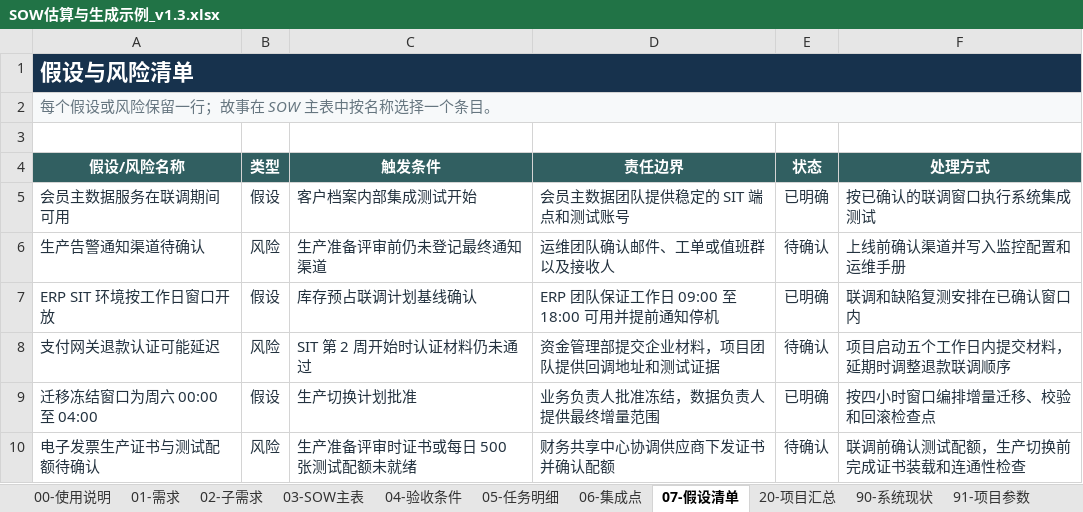
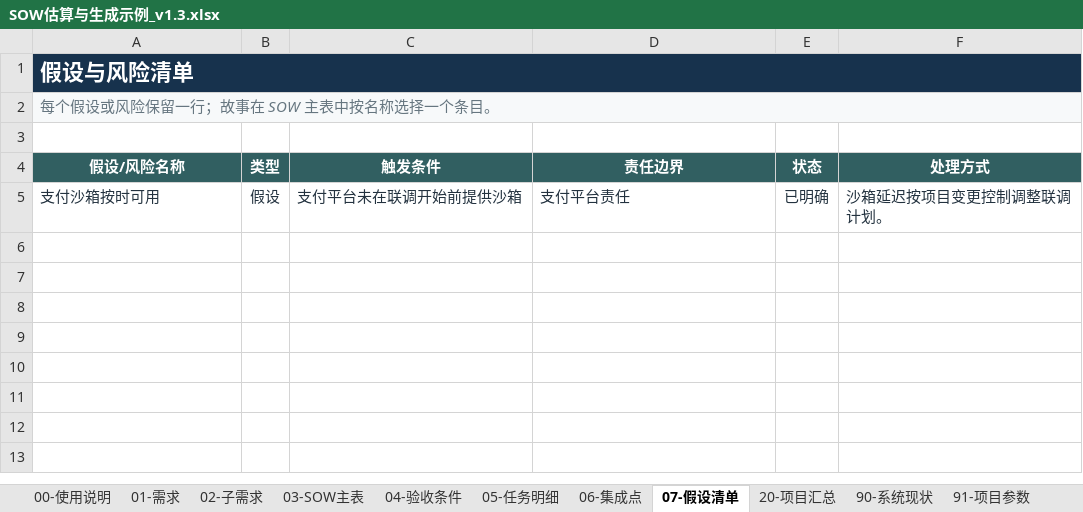
Before and after one commit to InspireChina/ai-plugin-marketplace, an Excel workbook: plugins/ai-sow/docs/reference/SOW估算与生成示例_v1.3.xlsx, sheet 07-假设清单, drawn as a sheet; values as stored, in another font and other column widths than the file's, no borders; conditional formats and table styles not drawn; removed rows and columns are numbered as before the commit, all else as after; the diff names each change by its address in the sheet, - before the commit and + after, or states it on an @@ line.

```diff
--- a/plugins/ai-sow/docs/reference/SOW估算与生成示例_v1.3.xlsx (sheet 07-假设清单)
+++ b/plugins/ai-sow/docs/reference/SOW估算与生成示例_v1.3.xlsx (sheet 07-假设清单)
-row 5: 会员主数据服务在联调期间可用 | 假设 | 客户档案内部集成测试开始 | 会员主数据团队提供稳定的 SIT 端点和测试账号 | 已明确 | 按已确认的联调窗口执行系统集成测试
-row 6: 生产告警通知渠道待确认 | 风险 | 生产准备评审前仍未登记最终通知渠道 | 运维团队确认邮件、工单或值班群以及接收人 | 待确认 | 上线前确认渠道并写入监控配置和运维手册
-row 7: ERP SIT 环境按工作日窗口开放 | 假设 | 库存预占联调计划基线确认 | ERP 团队保证工作日 09:00 至 18:00 可用并提前通知停机 | 已明确 | 联调和缺陷复测安排在已确认窗口内
-row 8: 支付网关退款认证可能延迟 | 风险 | SIT 第 2 周开始时认证材料仍未通过 | 资金管理部提交企业材料，项目团队提供回调地址和测试证据 | 待确认 | 项目启动五个工作日内提交材料，延期时调整退款联调顺序
-row 9: 迁移冻结窗口为周六 00:00 至 04:00 | 假设 | 生产切换计划批准 | 业务负责人批准冻结，数据负责人提供最终增量范围 | 已明确 | 按四小时窗口编排增量迁移、校验和回滚检查点
-row 10: 电子发票生产证书与测试配额待确认 | 风险 | 生产准备评审时证书或每日 500 张测试配额未就绪 | 财务共享中心协调供应商下发证书并确认配额 | 待确认 | 联调前确认测试配额，生产切换前完成证书装载和连通性检查
+row 5: 支付沙箱按时可用 | 假设 | 支付平台未在联调开始前提供沙箱 | 支付平台责任 | 已明确 | 沙箱延迟按项目变更控制调整联调计划。
```
Also changed, not shown: sheet 05-任务明细, sheet 03-SOW主表, sheet 02-子需求, sheet 04-验收条件, sheet 06-集成点, sheet 90-系统现状, 2 more sheets, 5 other files.
